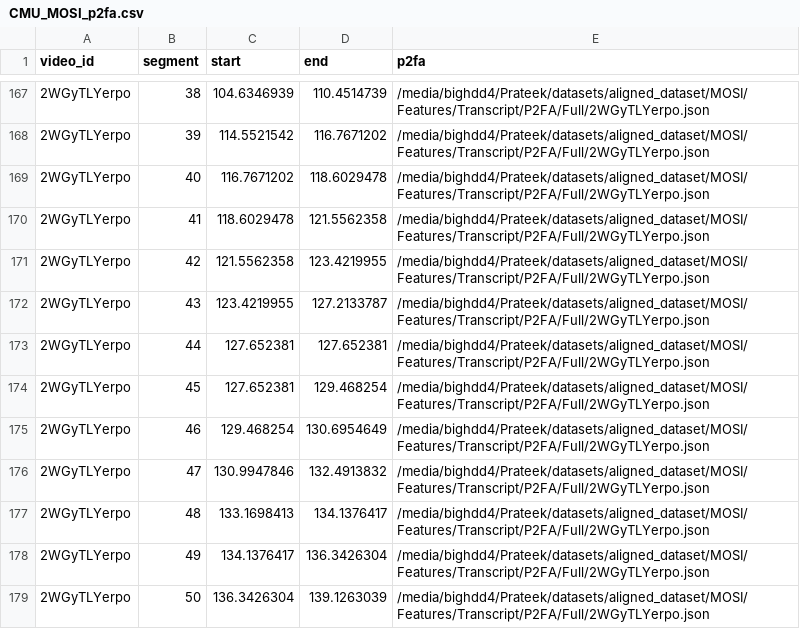
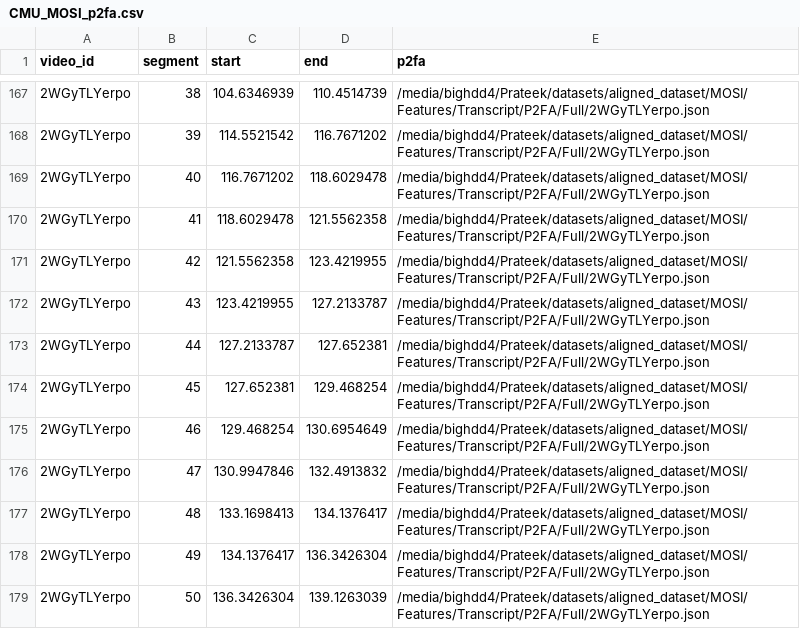
Before and after one commit to ecfm/CMU-MultimodalSDK, a CSV file: configs/CMU_MOSI_p2fa.csv, drawn as a sheet; only a part is shown, gaps mark what is left out; the diff names each change by its address in the sheet, - before the commit and + after, or states it on an @@ line.

Commit message:
Replaced dataset with dataset_v2 and renamed them. Provided a downloader function.

```diff
--- a/configs/CMU_MOSI_p2fa.csv
+++ b/configs/CMU_MOSI_p2fa.csv
-C173 (start): 127.652381
+C173 (start): 127.2133787
```
Also changed, not shown: 8 other files.
